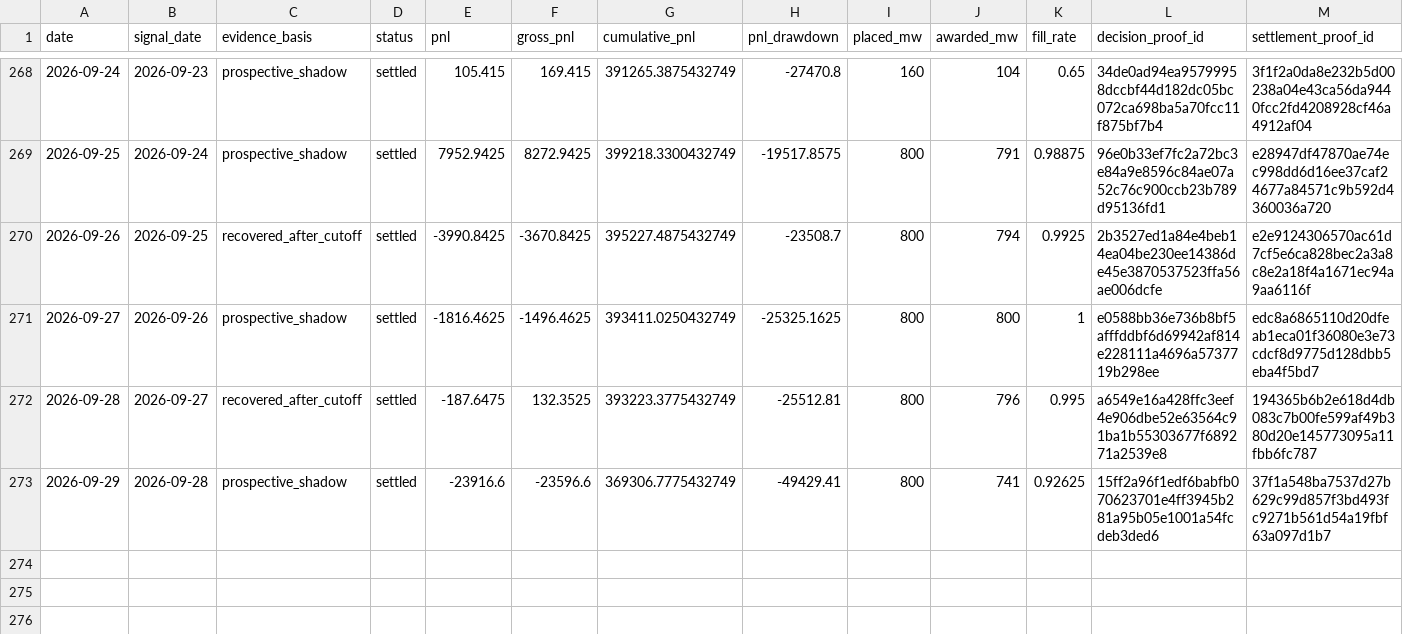
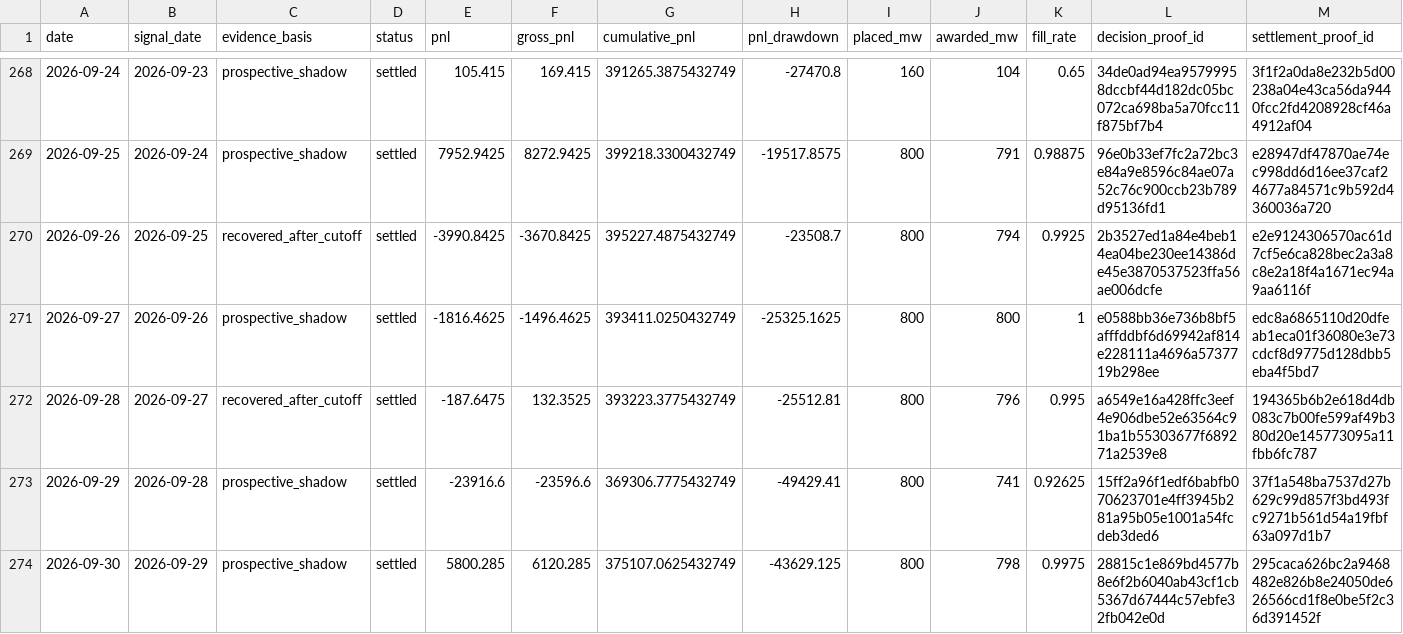
Before and after one commit to jameskim247/ptp-track-record, a CSV file: data/series-01/daily.csv, drawn as a sheet; only a part is shown, gaps mark what is left out; rows hold the shown columns only; the diff names each change by its address in the sheet, - before the commit and + after, or states it on an @@ line.

```diff
--- a/data/series-01/daily.csv
+++ b/data/series-01/daily.csv
+row 274: 2026-09-30 | 2026-09-29 | prospective_shadow | settled | 5800.285 | 6120.285 | 375107.0625432749 | -43629.125 | 800 | 798 | 0.9975 | 28815c1e869bd4577b8e6f2b6040ab43cf1cb5367d67444c57ebfe32fb042e0d | 295caca626bc2a9468482e826b8e24050de626566cd1f8e0be5f2c36d391452f
```
Also changed, not shown: data/series-01/monthly.csv, data/series-01/summary.csv, 5 other files.
